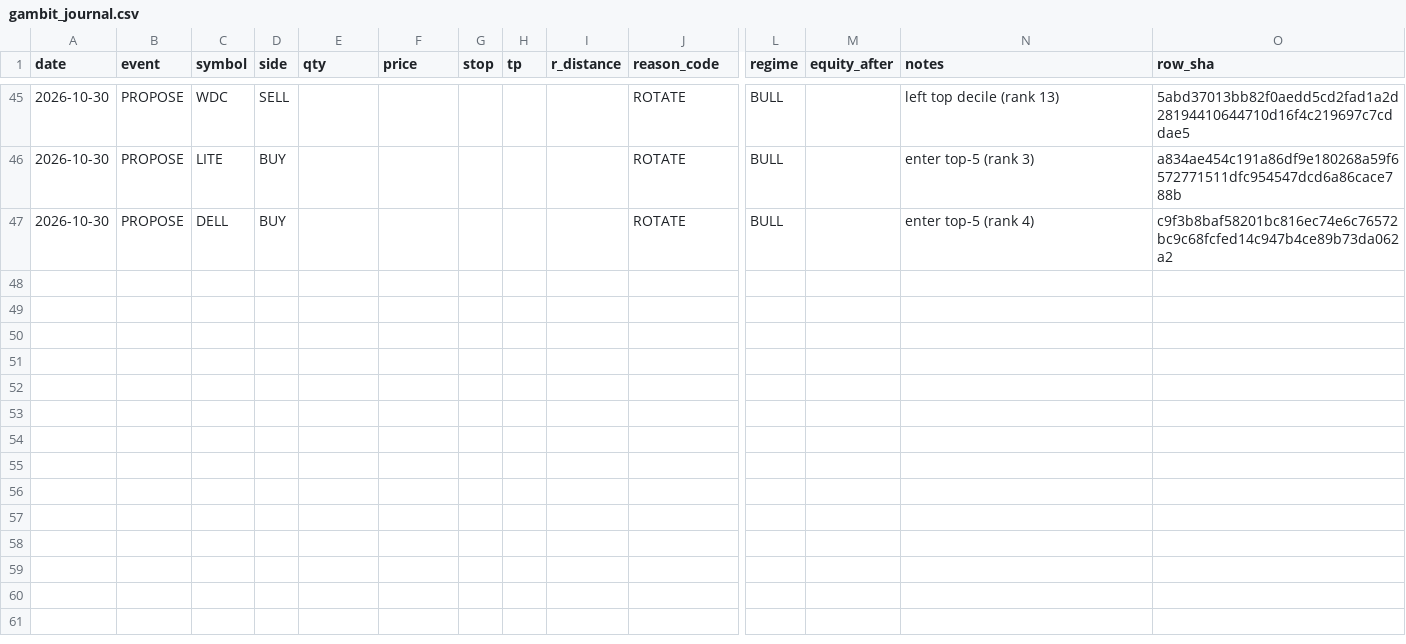
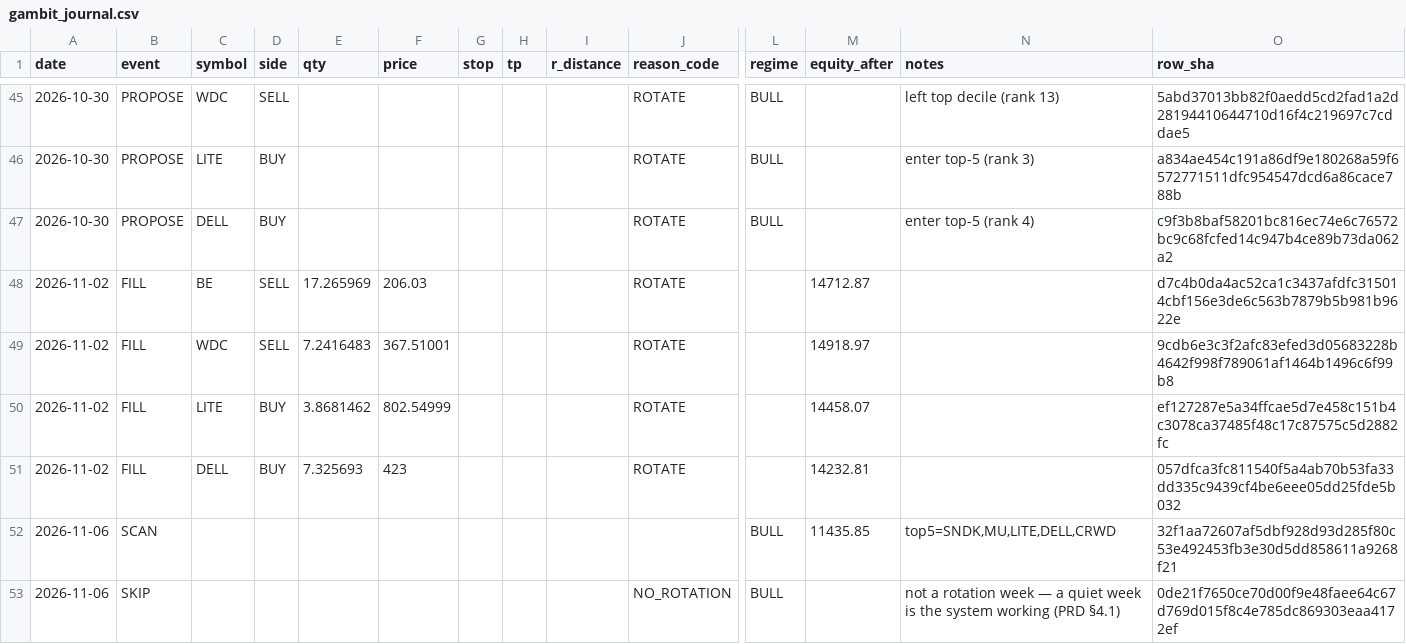
Before and after one commit to gaoyan198/homily-bot, a CSV file: gambit/gambit_journal.csv, drawn as a sheet; only a part is shown, gaps mark what is left out; rows hold the shown columns only; the diff names each change by its address in the sheet, - before the commit and + after, or states it on an @@ line.

```diff
--- a/gambit/gambit_journal.csv
+++ b/gambit/gambit_journal.csv
+row 48: 2026-11-02 | FILL | BE | SELL | 17.265969 | 206.03 |  |  |  | ROTATE |  | 14712.87 |  | d7c4b0da4ac52ca1c3437afdfc315014cbf156e3de6c563b7879b5b981b9622e
+row 49: 2026-11-02 | FILL | WDC | SELL | 7.2416483 | 367.51001 |  |  |  | ROTATE |  | 14918.97 |  | 9cdb6e3c3f2afc83efed3d05683228b4642f998f789061af1464b1496c6f99b8
+row 50: 2026-11-02 | FILL | LITE | BUY | 3.8681462 | 802.54999 |  |  |  | ROTATE |  | 14458.07 |  | ef127287e5a34ffcae5d7e458c151b4c3078ca37485f48c17c87575c5d2882fc
+row 51: 2026-11-02 | FILL | DELL | BUY | 7.325693 | 423 |  |  |  | ROTATE |  | 14232.81 |  | 057dfca3fc811540f5a4ab70b53fa33dd335c9439cf4be6eee05dd25fde5b032
+row 52: 2026-11-06 | SCAN |  |  |  |  |  |  |  |  | BULL | 11435.85 | top5=SNDK,MU,LITE,DELL,CRWD | 32f1aa72607af5dbf928d93d285f80c53e492453fb3e30d5dd858611a9268f21
+row 53: 2026-11-06 | SKIP |  |  |  |  |  |  |  | NO_ROTATION | BULL |  | not a rotation week — a quiet week is the system working (PRD §4.1) | 0de21f7650ce70d00f9e48faee64c67d769d015f8c4e785dc869303eaa4172ef
```
Also changed, not shown: 1 other file.
